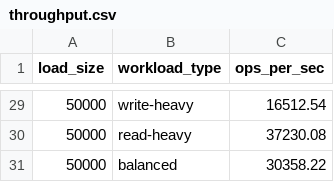
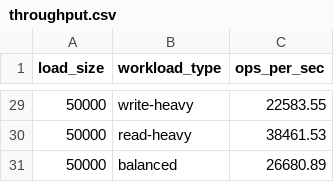
Before and after one commit to irenekpaul/rocksdb-toy-db, a CSV file: perf_logs/throughput.csv, drawn as a sheet; only a part is shown, gaps mark what is left out; the diff covers the shown part only.

```diff
--- a/perf_logs/throughput.csv
+++ b/perf_logs/throughput.csv
@@ -29,3 +29,3 @@ load_size,workload_type,ops_per_sec
-50000,write-heavy,16512.54
-50000,read-heavy,37230.08
-50000,balanced,30358.22
+50000,write-heavy,22583.55
+50000,read-heavy,38461.53
+50000,balanced,26680.89
```
Also changed, not shown: 27 edited cells elsewhere in this file, 15 other files.
